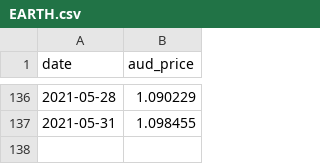
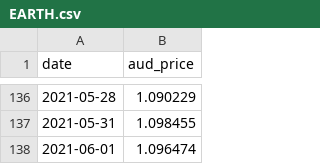
Before and after one commit to GavinEke/SpaceshipVoyager, a CSV file: datasets/EARTH.csv, drawn as a sheet; only a part is shown, gaps mark what is left out; the diff names each change by its address in the sheet, - before the commit and + after, or states it on an @@ line.

Commit message:
Daily unit prices update

```diff
--- a/datasets/EARTH.csv
+++ b/datasets/EARTH.csv
+row 138: 2021-06-01 | 1.096474
```
Also changed, not shown: datasets/INDEX.csv, datasets/UNIVERSE.csv, 3 other files.
